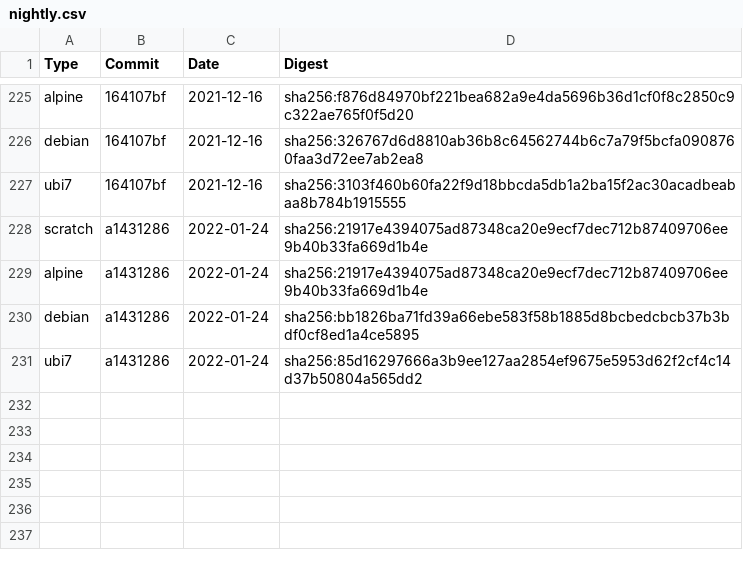
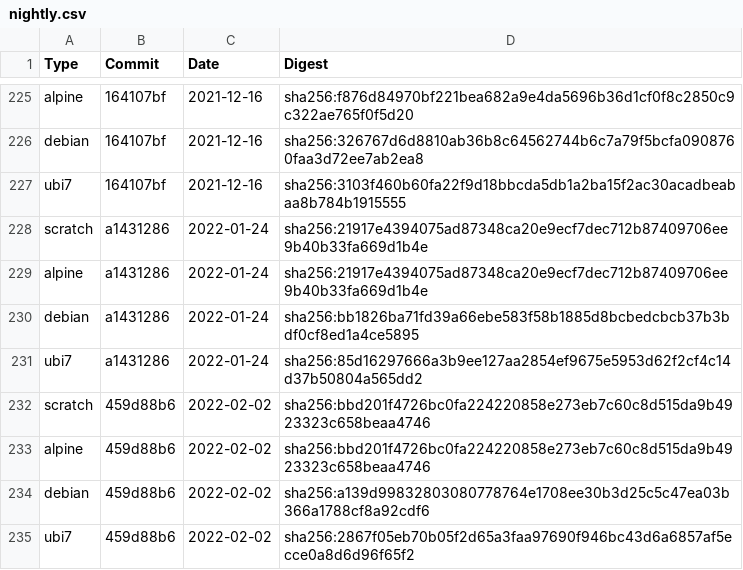
Before and after one commit to Checkmarx/kics, a CSV file: docs/docker/nightly.csv, drawn as a sheet; only a part is shown, gaps mark what is left out; the diff names each change by its address in the sheet, - before the commit and + after, or states it on an @@ line.

Commit message:
docs(kicsbot): update images digest

```diff
--- a/docs/docker/nightly.csv
+++ b/docs/docker/nightly.csv
+row 232: scratch | 459d88b6 | 2022-02-02 | sha256:bbd201f4726bc0fa224220858e273eb7c60c8d515da9b4923323c658beaa4746
+row 233: alpine | 459d88b6 | 2022-02-02 | sha256:bbd201f4726bc0fa224220858e273eb7c60c8d515da9b4923323c658beaa4746
+row 234: debian | 459d88b6 | 2022-02-02 | sha256:a139d99832803080778764e1708ee30b3d25c5c47ea03b366a1788cf8a92cdf6
+row 235: ubi7 | 459d88b6 | 2022-02-02 | sha256:2867f05eb70b05f2d65a3faa97690f946bc43d6a6857af5ecce0a8d6d96f65f2
```
Also changed, not shown: 1 other file.
